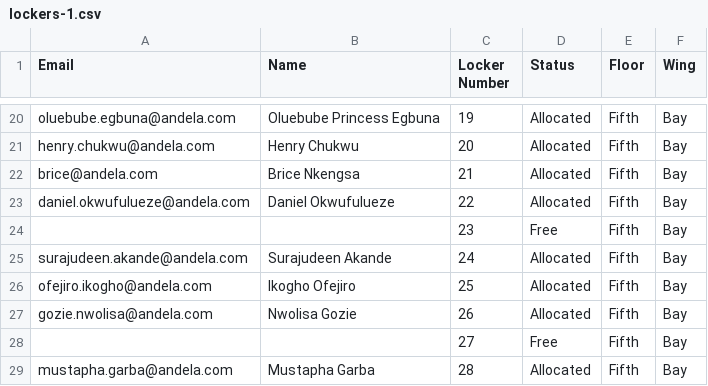
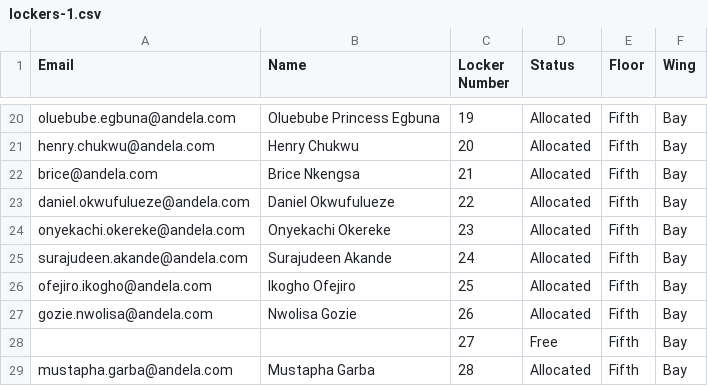
Before and after one commit to jattoabdul/andela-genie-backend, a CSV file: lockers-1.csv, drawn as a sheet; only a part is shown, gaps mark what is left out.

Commit message:
lockers import

```diff
--- a/lockers-1.csv
+++ b/lockers-1.csv
@@ -23,3 +23,3 @@ brice@andela.com,Brice Nkengsa,21,Allocated,Fifth,Bay
 daniel.okwufulueze@andela.com,Daniel Okwufulueze,22,Allocated,Fifth,Bay
-,,23,Free,Fifth,Bay
+onyekachi.okereke@andela.com,Onyekachi Okereke,23,Allocated,Fifth,Bay
 surajudeen.akande@andela.com,Surajudeen Akande,24,Allocated,Fifth,Bay
```
Also changed, not shown: lockers-2.csv, lockers-3.csv, 1 other file.
